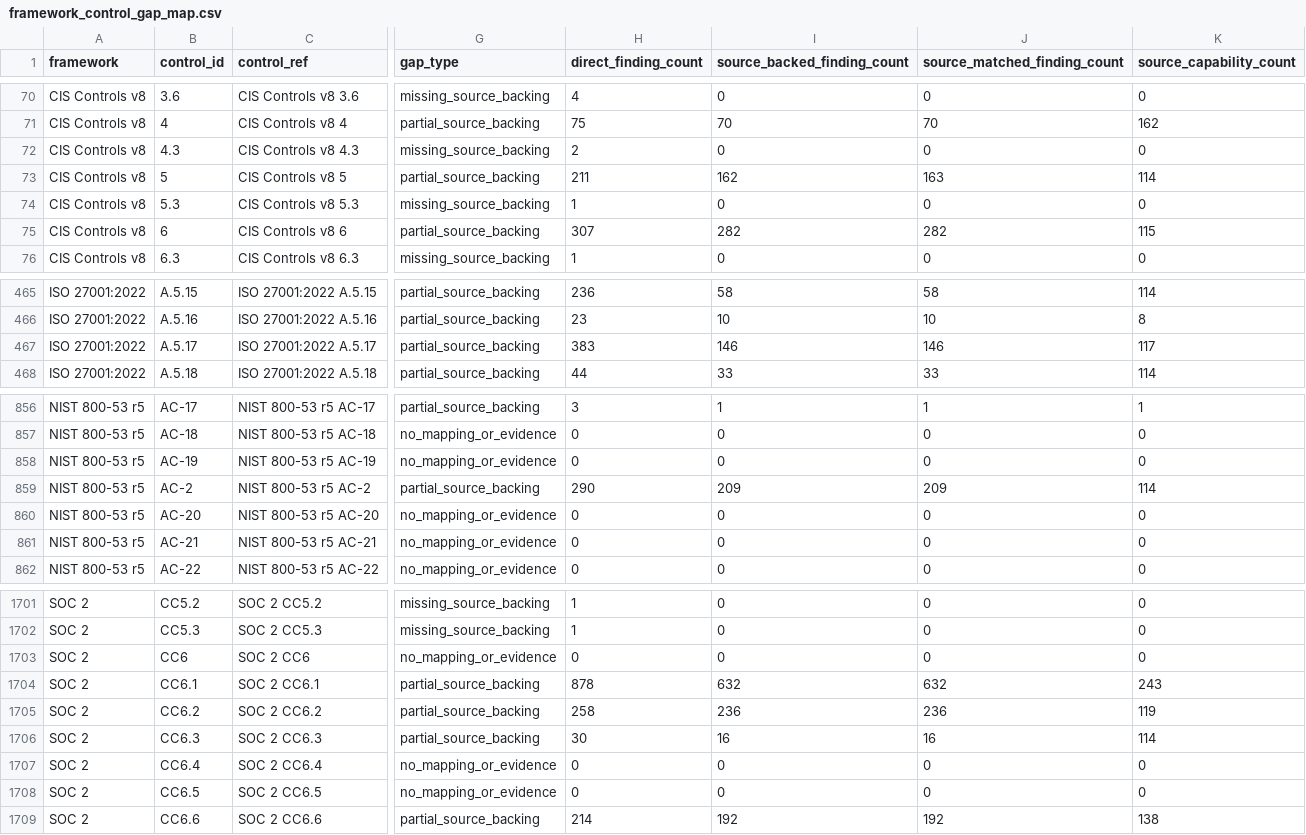
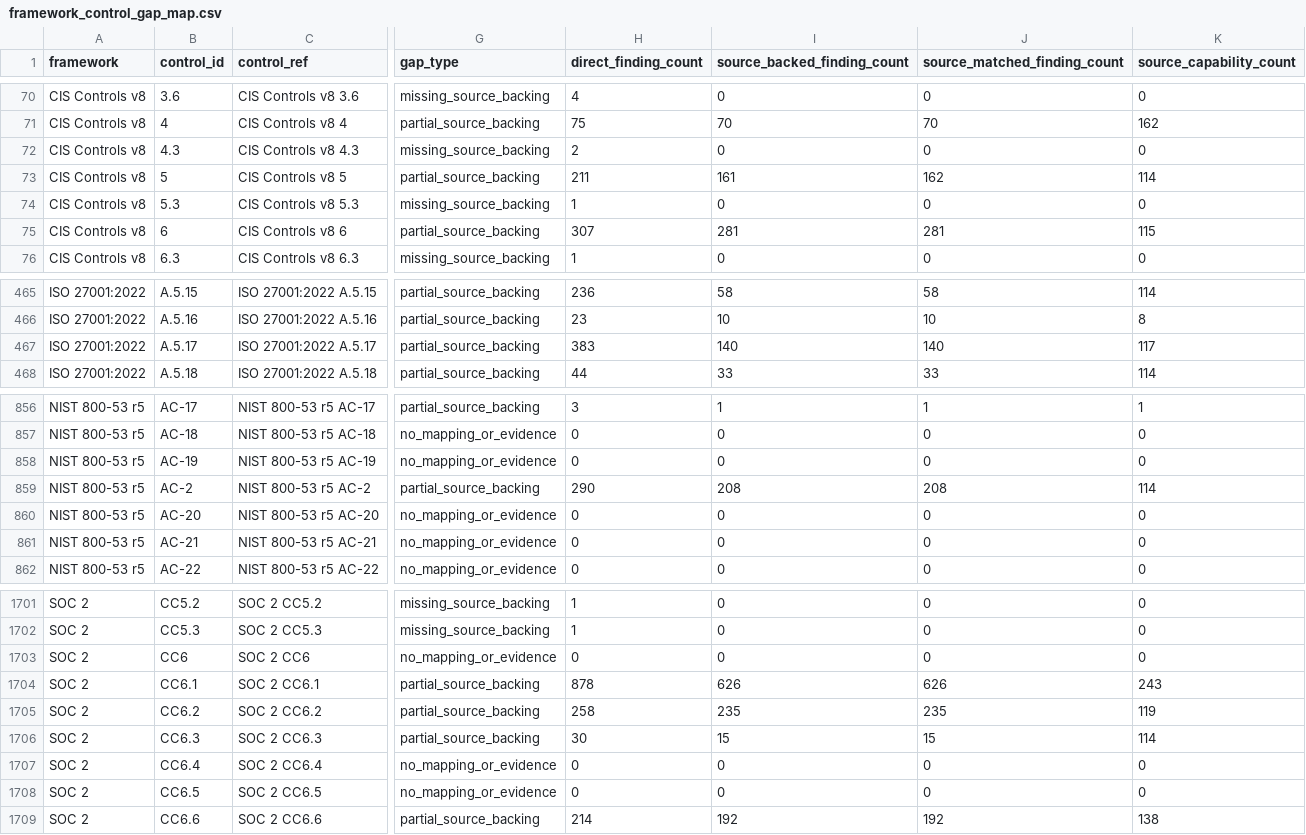
Before and after one commit to writer/cerebro, a CSV file: docs/reference/policy-compliance-mapping/framework_control_gap_map.csv, drawn as a sheet; only a part is shown, gaps mark what is left out; the diff names each change by its address in the sheet, - before the commit and + after, or states it on an @@ line.

```diff
--- a/docs/reference/policy-compliance-mapping/framework_control_gap_map.csv
+++ b/docs/reference/policy-compliance-mapping/framework_control_gap_map.csv
-I73 (source_backed_finding_count): 162
+I73 (source_backed_finding_count): 161
-J73 (source_matched_finding_count): 163
+J73 (source_matched_finding_count): 162
-I75 (source_backed_finding_count): 282
+I75 (source_backed_finding_count): 281
-J75 (source_matched_finding_count): 282
+J75 (source_matched_finding_count): 281
-I467 (source_backed_finding_count): 146
+I467 (source_backed_finding_count): 140
-J467 (source_matched_finding_count): 146
+J467 (source_matched_finding_count): 140
-I859 (source_backed_finding_count): 209
+I859 (source_backed_finding_count): 208
-J859 (source_matched_finding_count): 209
+J859 (source_matched_finding_count): 208
-I1704 (source_backed_finding_count): 632
+I1704 (source_backed_finding_count): 626
-J1704 (source_matched_finding_count): 632
+J1704 (source_matched_finding_count): 626
-I1705 (source_backed_finding_count): 236
+I1705 (source_backed_finding_count): 235
-J1705 (source_matched_finding_count): 236
+J1705 (source_matched_finding_count): 235
-I1706 (source_backed_finding_count): 16
+I1706 (source_backed_finding_count): 15
-J1706 (source_matched_finding_count): 16
+J1706 (source_matched_finding_count): 15
```
Also changed, not shown: docs/reference/policy-compliance-mapping/framework_control_enrichment_map.csv, docs/reference/policy-compliance-mapping/overview.csv, 9 other files.
